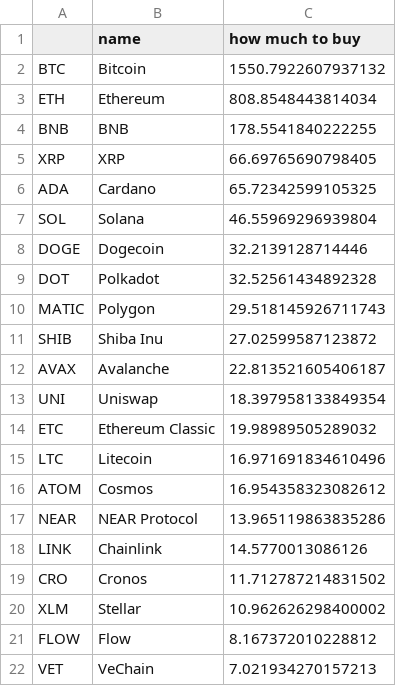
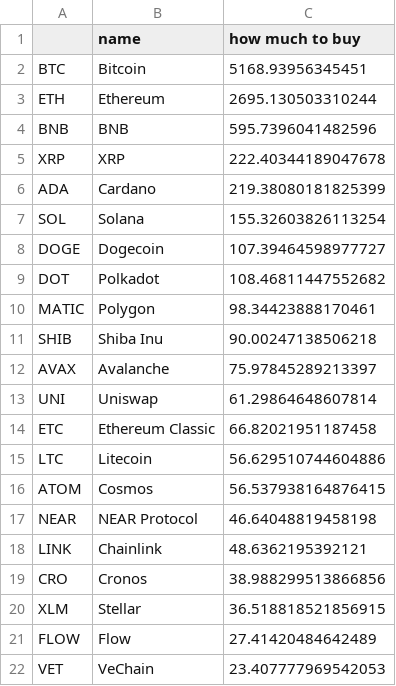
Before and after one commit to Eroica32/Crypto-Index-Tracker, a CSV file: CryptoIndexSummary.csv, drawn as a sheet.

```diff
--- a/CryptoIndexSummary.csv
+++ b/CryptoIndexSummary.csv
@@ -1,22 +1,22 @@
 ,name,how much to buy
-BTC,Bitcoin,1550.7922607937132
-ETH,Ethereum,808.8548443814034
-BNB,BNB,178.5541840222255
-XRP,XRP,66.69765690798405
-ADA,Cardano,65.72342599105325
-SOL,Solana,46.55969296939804
-DOGE,Dogecoin,32.2139128714446
-DOT,Polkadot,32.52561434892328
-MATIC,Polygon,29.518145926711743
-SHIB,Shiba Inu,27.02599587123872
-AVAX,Avalanche,22.813521605406187
-UNI,Uniswap,18.397958133849354
-ETC,Ethereum Classic,19.98989505289032
-LTC,Litecoin,16.971691834610496
-ATOM,Cosmos,16.954358323082612
-NEAR,NEAR Protocol,13.965119863835286
-LINK,Chainlink,14.5770013086126
-CRO,Cronos,11.712787214831502
-XLM,Stellar,10.962626298400002
-FLOW,Flow,8.167372010228812
-VET,VeChain,7.021934270157213
+BTC,Bitcoin,5168.93956345451
+ETH,Ethereum,2695.130503310244
+BNB,BNB,595.7396041482596
+XRP,XRP,222.40344189047678
+ADA,Cardano,219.38080181825399
+SOL,Solana,155.32603826113254
+DOGE,Dogecoin,107.39464598977727
+DOT,Polkadot,108.46811447552682
+MATIC,Polygon,98.34423888170461
+SHIB,Shiba Inu,90.00247138506218
+AVAX,Avalanche,75.97845289213397
+UNI,Uniswap,61.29864648607814
+ETC,Ethereum Classic,66.82021951187458
+LTC,Litecoin,56.629510744604886
+ATOM,Cosmos,56.537938164876415
+NEAR,NEAR Protocol,46.64048819458198
+LINK,Chainlink,48.6362195392121
+CRO,Cronos,38.988299513866856
+XLM,Stellar,36.518818521856915
+FLOW,Flow,27.41420484642489
+VET,VeChain,23.407777969542053
```
Also changed, not shown: 3 other files.
